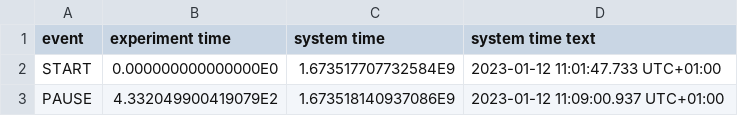
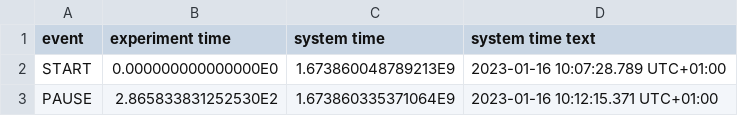
Before and after one commit to Shantanu-Mandpe/Motion-Analysis-Project, a CSV file: meta/time.csv, drawn as a sheet.

```diff
--- a/meta/time.csv
+++ b/meta/time.csv
@@ -1,3 +1,3 @@
 "event","experiment time","system time","system time text"
-"START",0.000000000000000E0,1.673517707732584E9,"2023-01-12 11:01:47.733 UTC+01:00"
-"PAUSE",4.332049900419079E2,1.673518140937086E9,"2023-01-12 11:09:00.937 UTC+01:00"
+"START",0.000000000000000E0,1.673860048789213E9,"2023-01-16 10:07:28.789 UTC+01:00"
+"PAUSE",2.865833831252530E2,1.673860335371064E9,"2023-01-16 10:12:15.371 UTC+01:00"
```
Also changed, not shown: Data/newData/stairs_acc.csv, Data/newData/stairs_gps.csv, 31 other files.
